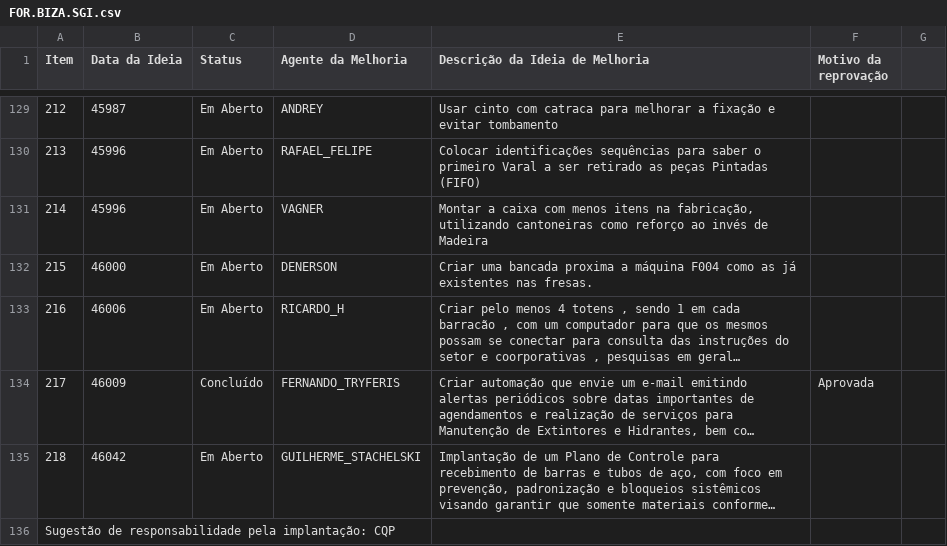
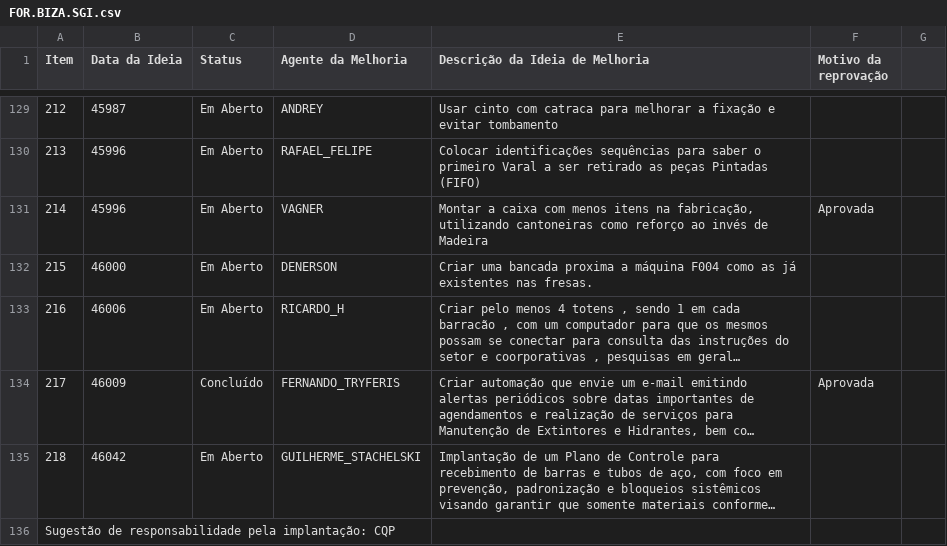
Before and after one commit to SGIBIZA/Catalogo-BIZA, a CSV file: FOR.BIZA.SGI.csv, drawn as a sheet; only a part is shown, gaps mark what is left out; long unchanged cells end in ….

```diff
--- a/FOR.BIZA.SGI.csv
+++ b/FOR.BIZA.SGI.csv
@@ -130,3 +130,3 @@ Item;Data da Ideia;Status;Agente da Melhoria;Descrição da Ideia de Melhoria;Mo
 213;45996;Em Aberto;RAFAEL_FELIPE;Colocar identificações sequências para saber o primeiro Varal a ser retirado as peças Pintadas (FIFO);
-214;45996;Em Aberto;VAGNER;Montar a caixa com menos itens na fabricação, utilizando cantoneiras como reforço ao invés de Madeira;
+214;45996;Em Aberto;VAGNER;Montar a caixa com menos itens na fabricação, utilizando cantoneiras como reforço ao invés de Madeira;Aprovada
 215;46000;Em Aberto;DENERSON;Criar uma bancada proxima a máquina F004 como as já existentes nas fresas.;
```
